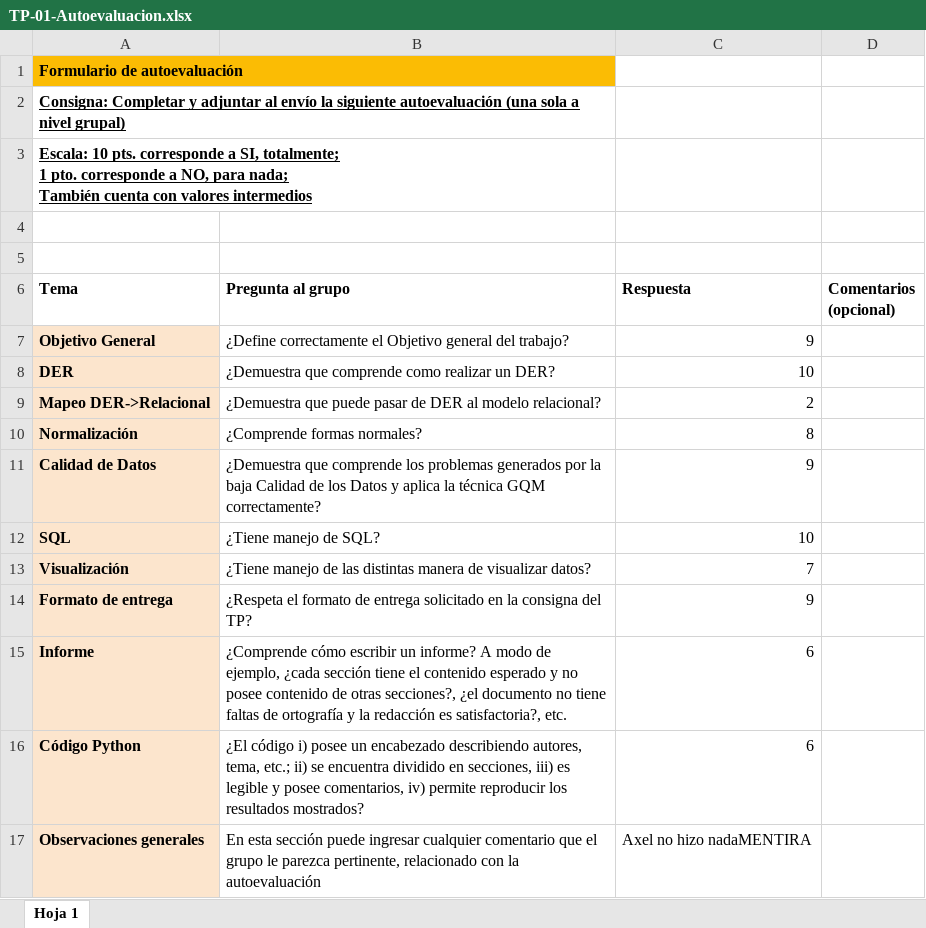
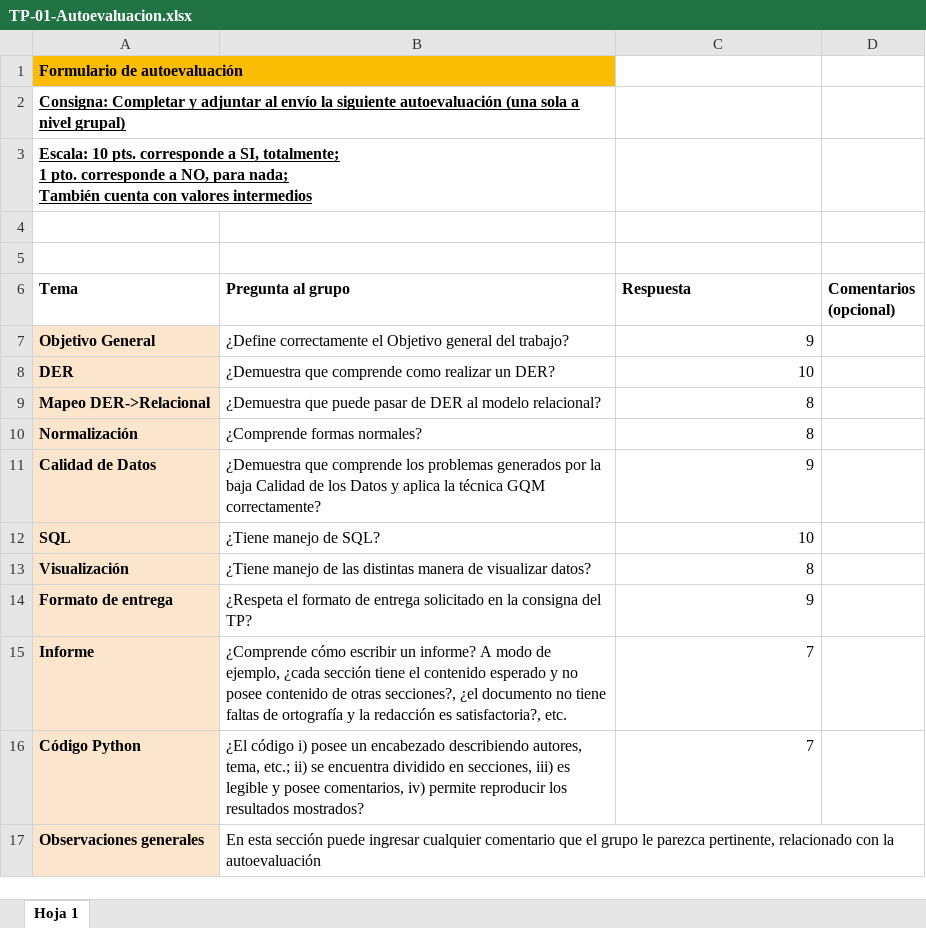
Before and after one commit to Nicolas0016/TP-Labo-Datos, an Excel workbook: TP-01-Autoevaluacion.xlsx, sheet Hoja 1, drawn as a sheet; values as stored, in another font and other column widths than the file's, no borders; charts and pictures not drawn; the diff names each change by its address in the sheet, - before the commit and + after, or states it on an @@ line.

Commit message:
actualizacion final a la autoevaluacion

```diff
--- a/TP-01-Autoevaluacion.xlsx (sheet Hoja 1)
+++ b/TP-01-Autoevaluacion.xlsx (sheet Hoja 1)
-C9 (Respuesta): 2
+C9 (Respuesta): 8
-C13 (Respuesta): 7
+C13 (Respuesta): 8
-C15:C16 (Respuesta): 6
+C15:C16 (Respuesta): 7
-C17 (Respuesta): Axel no hizo nadaMENTIRA
+C17 (Respuesta): (empty)
```
